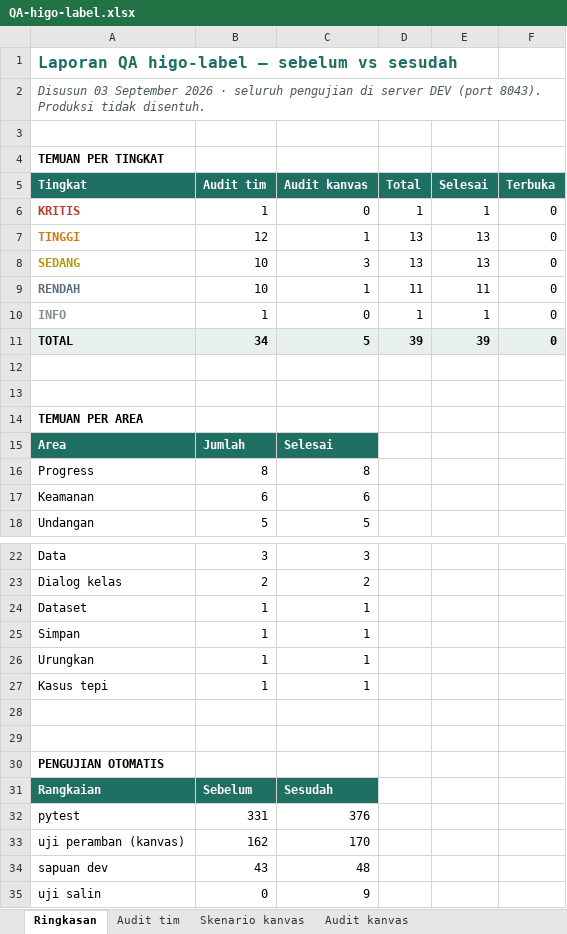
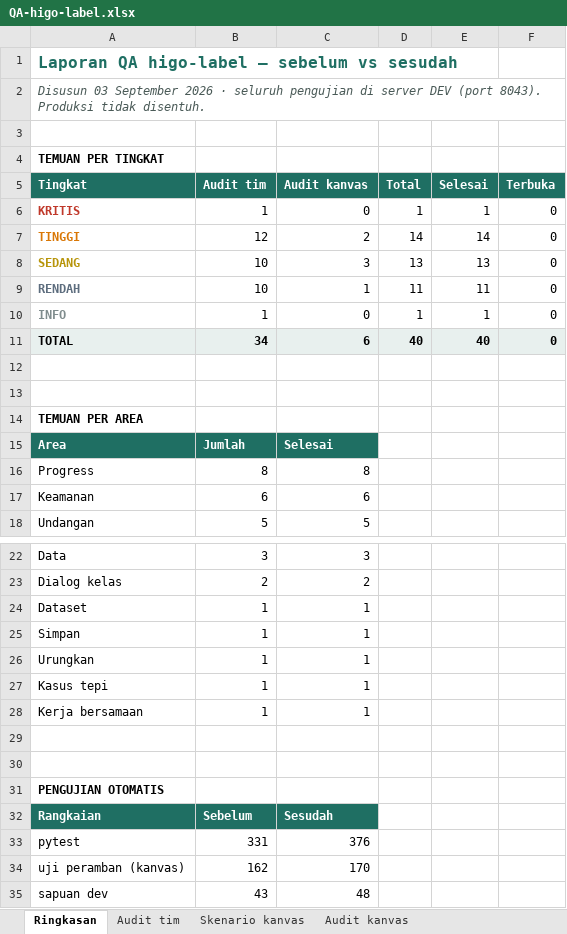
Before and after one commit to adityadarmawann/labeling-tools, an Excel workbook: label-apps/laporan/QA-higo-label.xlsx, sheet Ringkasan, drawn as a sheet; only a part is shown, gaps mark what is left out; the shorter side is filled out with more unchanged rows; values as stored, in another font and other column widths than the file's, no borders; the diff names each change by its address in the sheet, - before the commit and + after, or states it on an @@ line.

Commit message:
Laporan QA diperbarui: 40 temuan, 85 skenario kanvas

```diff
--- a/label-apps/laporan/QA-higo-label.xlsx (sheet Ringkasan)
+++ b/label-apps/laporan/QA-higo-label.xlsx (sheet Ringkasan)
-C7 (Audit kanvas): 1
+C7 (Audit kanvas): 2
-D7 (Total): 13
+D7 (Total): 14
-E7 (Selesai): 13
+E7 (Selesai): 14
-C11 (Audit kanvas): 5
+C11 (Audit kanvas): 6
-D11 (Total): 39
+D11 (Total): 40
-E11 (Selesai): 39
+E11 (Selesai): 40
+row 28: Kerja bersamaan | 1 | 1
```
Also changed, not shown: sheet Skenario kanvas, sheet Audit kanvas.
